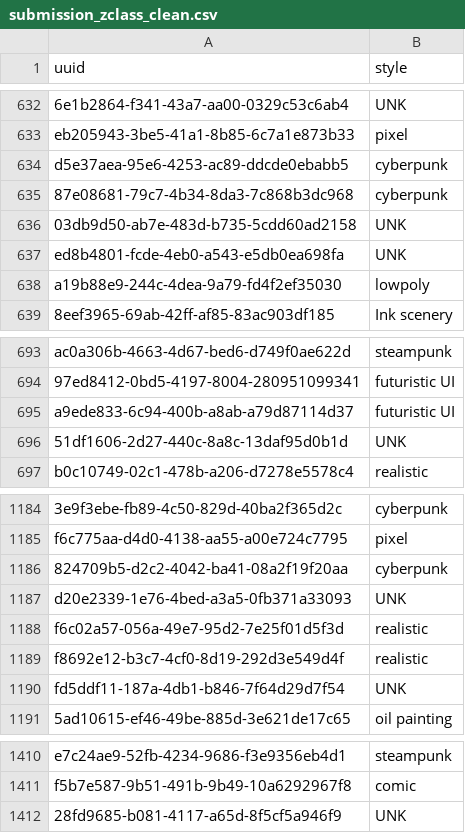
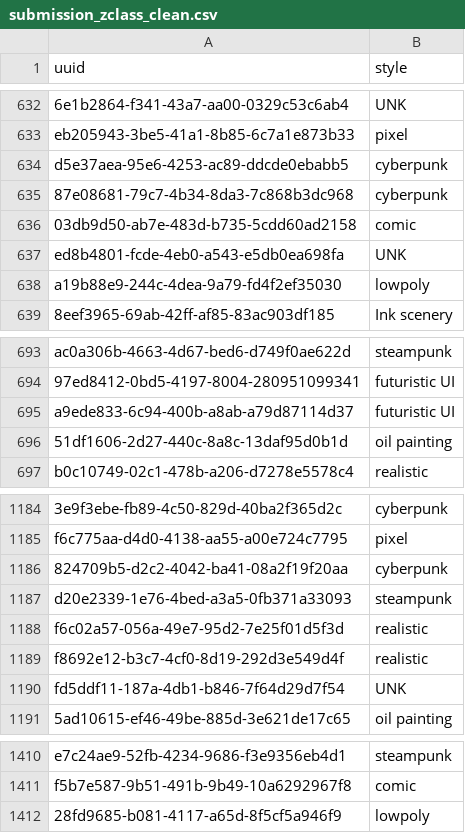
Before and after one commit to WaroonRagwongsiri/SAIGTechmasteryAI, a CSV file: submission_zclass_clean.csv, drawn as a sheet; only a part is shown, gaps mark what is left out; the diff covers the shown part only.

```diff
--- a/submission_zclass_clean.csv
+++ b/submission_zclass_clean.csv
@@ -635,3 +635,3 @@ d5e37aea-95e6-4253-ac89-ddcde0ebabb5,cyberpunk
 87e08681-79c7-4b34-8da3-7c868b3dc968,cyberpunk
-03db9d50-ab7e-483d-b735-5cdd60ad2158,UNK
+03db9d50-ab7e-483d-b735-5cdd60ad2158,comic
 ed8b4801-fcde-4eb0-a543-e5db0ea698fa,UNK
@@ -695,3 +695,3 @@ ac0a306b-4663-4d67-bed6-d749f0ae622d,steampunk
 a9ede833-6c94-400b-a8ab-a79d87114d37,futuristic UI
-51df1606-2d27-440c-8a8c-13daf95d0b1d,UNK
+51df1606-2d27-440c-8a8c-13daf95d0b1d,oil painting
 b0c10749-02c1-478b-a206-d7278e5578c4,realistic
@@ -1186,3 +1186,3 @@ f6c775aa-d4d0-4138-aa55-a00e724c7795,pixel
 824709b5-d2c2-4042-ba41-08a2f19f20aa,cyberpunk
-d20e2339-1e76-4bed-a3a5-0fb371a33093,UNK
+d20e2339-1e76-4bed-a3a5-0fb371a33093,steampunk
 f6c02a57-056a-49e7-95d2-7e25f01d5f3d,realistic
@@ -1411,2 +1411,2 @@ e7c24ae9-52fb-4234-9686-f3e9356eb4d1,steampunk
 f5b7e587-9b51-491b-9b49-10a6292967f8,comic
-28fd9685-b081-4117-a65d-8f5cf5a946f9,UNK
+28fd9685-b081-4117-a65d-8f5cf5a946f9,lowpoly
```
Also changed, not shown: 6 edited cells elsewhere in this file, 2 other files.
